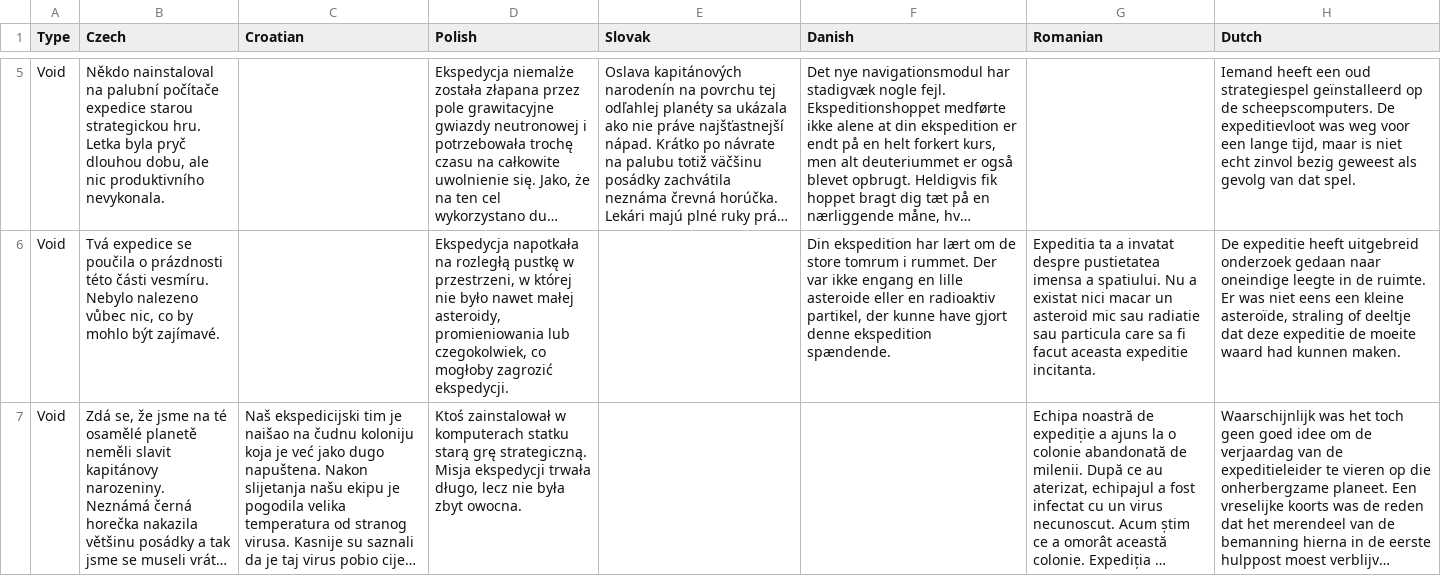
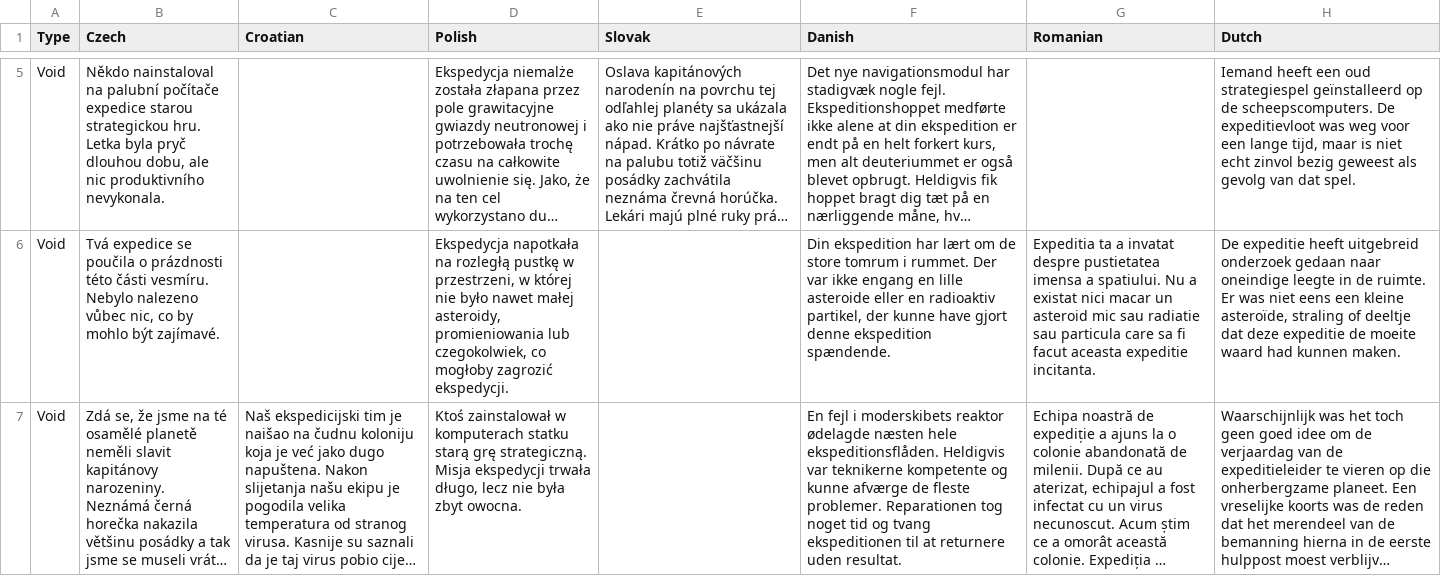
Before and after one commit to ogame-infinity/web-extension, a TSV file: res/expeditions.tsv, drawn as a sheet; only a part is shown, gaps mark what is left out; long unchanged cells end in …; the diff covers the shown part only; the diff names each change by its address in the sheet, - before the commit and + after, or states it on an @@ line.

```diff
--- a/res/expeditions.tsv
+++ b/res/expeditions.tsv
-F7 (Danish): (empty)
+F7 (Danish): En fejl i moderskibets reaktor ødelagde næsten hele ekspeditionsflåden. Heldigvis var teknikerne kompetente og kunne afværge de fleste problemer. Reparationen tog noget tid og tvang ekspeditionen til at returnere uden resultat.
```
Also changed, not shown: 18 edited cells elsewhere in this file.
